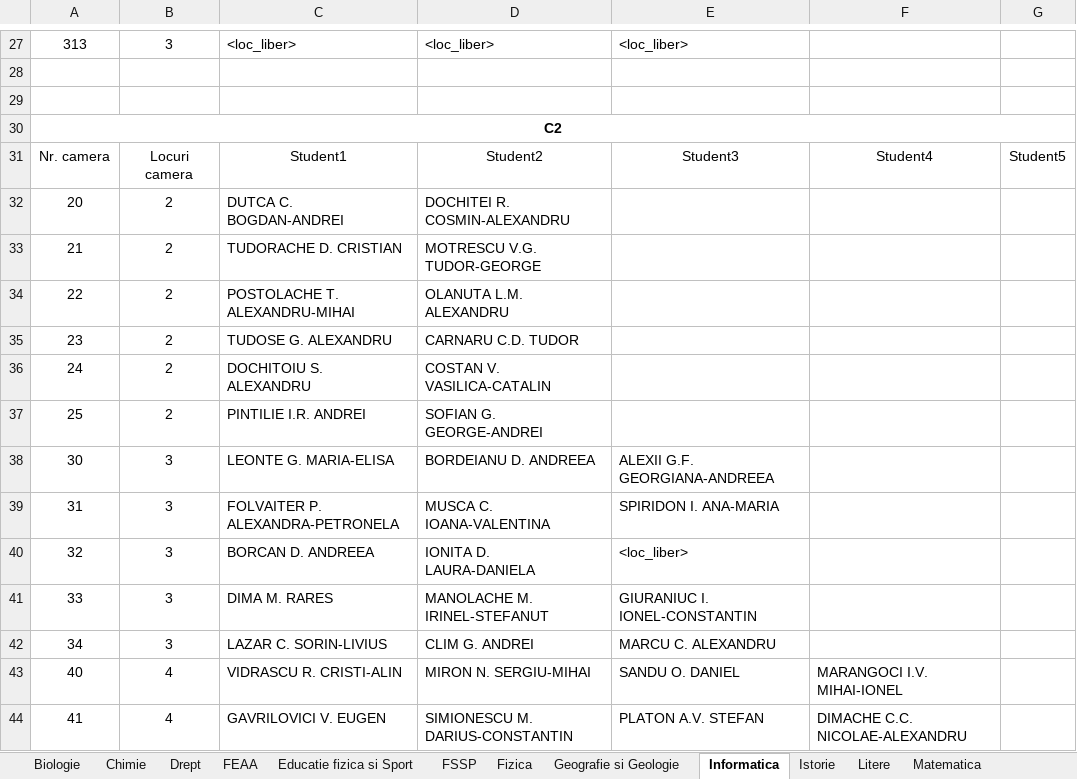
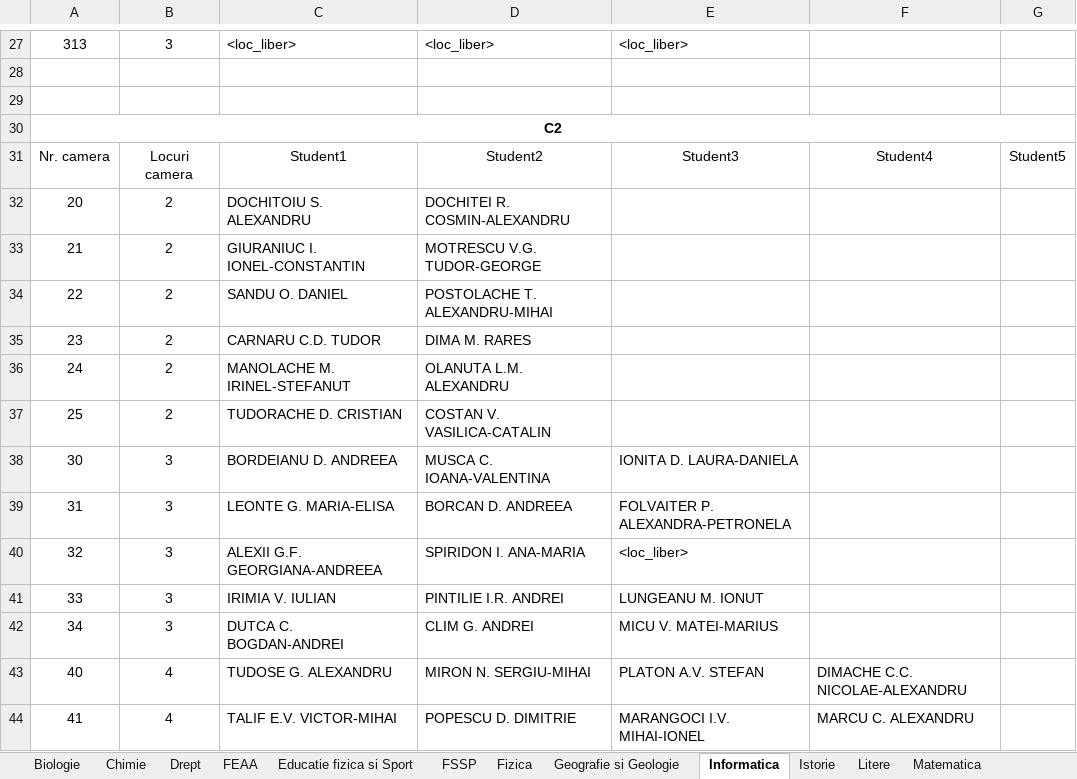
Before and after one commit to silviudragan/Stable-matching-roommates, an Excel workbook: website/Repartizare.xlsx, sheet Informatica, drawn as a sheet; only a part is shown, gaps mark what is left out; values as stored, in another font and other column widths than the file's, no borders; the diff covers the shown part only; the diff names each change by its address in the sheet, - before the commit and + after, or states it on an @@ line.

```diff
--- a/website/Repartizare.xlsx (sheet Informatica)
+++ b/website/Repartizare.xlsx (sheet Informatica)
-C32: DUTCA C. BOGDAN-ANDREI
+C32: DOCHITOIU S. ALEXANDRU
-C33: TUDORACHE D. CRISTIAN
+C33: GIURANIUC I. IONEL-CONSTANTIN
-C34: POSTOLACHE T. ALEXANDRU-MIHAI
+C34: SANDU O. DANIEL
-D34: OLANUTA L.M. ALEXANDRU
+D34: POSTOLACHE T. ALEXANDRU-MIHAI
-C35: TUDOSE G. ALEXANDRU
+C35: CARNARU C.D. TUDOR
-D35: CARNARU C.D. TUDOR
+D35: DIMA M. RARES
-C36: DOCHITOIU S. ALEXANDRU
+C36: MANOLACHE M. IRINEL-STEFANUT
-D36: COSTAN V. VASILICA-CATALIN
+D36: OLANUTA L.M. ALEXANDRU
-C37: PINTILIE I.R. ANDREI
+C37: TUDORACHE D. CRISTIAN
-D37: SOFIAN G. GEORGE-ANDREI
+D37: COSTAN V. VASILICA-CATALIN
-C38: LEONTE G. MARIA-ELISA
+C38: BORDEIANU D. ANDREEA
-D38: BORDEIANU D. ANDREEA
+D38: MUSCA C. IOANA-VALENTINA
-E38: ALEXII G.F. GEORGIANA-ANDREEA
+E38: IONITA D. LAURA-DANIELA
-C39: FOLVAITER P. ALEXANDRA-PETRONELA
+C39: LEONTE G. MARIA-ELISA
-D39: MUSCA C. IOANA-VALENTINA
+D39: BORCAN D. ANDREEA
-E39: SPIRIDON I. ANA-MARIA
+E39: FOLVAITER P. ALEXANDRA-PETRONELA
-C40: BORCAN D. ANDREEA
+C40: ALEXII G.F. GEORGIANA-ANDREEA
-D40: IONITA D. LAURA-DANIELA
+D40: SPIRIDON I. ANA-MARIA
-C41: DIMA M. RARES
+C41: IRIMIA V. IULIAN
-D41: MANOLACHE M. IRINEL-STEFANUT
+D41: PINTILIE I.R. ANDREI
-E41: GIURANIUC I. IONEL-CONSTANTIN
+E41: LUNGEANU M. IONUT
-C42: LAZAR C. SORIN-LIVIUS
+C42: DUTCA C. BOGDAN-ANDREI
-E42: MARCU C. ALEXANDRU
+E42: MICU V. MATEI-MARIUS
-C43: VIDRASCU R. CRISTI-ALIN
+C43: TUDOSE G. ALEXANDRU
-E43: SANDU O. DANIEL
+E43: PLATON A.V. STEFAN
-F43: MARANGOCI I.V. MIHAI-IONEL
+F43: DIMACHE C.C. NICOLAE-ALEXANDRU
-C44: GAVRILOVICI V. EUGEN
+C44: TALIF E.V. VICTOR-MIHAI
-D44: SIMIONESCU M. DARIUS-CONSTANTIN
+D44: POPESCU D. DIMITRIE
-E44: PLATON A.V. STEFAN
+E44: MARANGOCI I.V. MIHAI-IONEL
-F44: DIMACHE C.C. NICOLAE-ALEXANDRU
+F44: MARCU C. ALEXANDRU
```
Also changed, not shown: 3 added rows, 3 removed rows and 131 edited cells elsewhere in this sheet, 6 other files.
